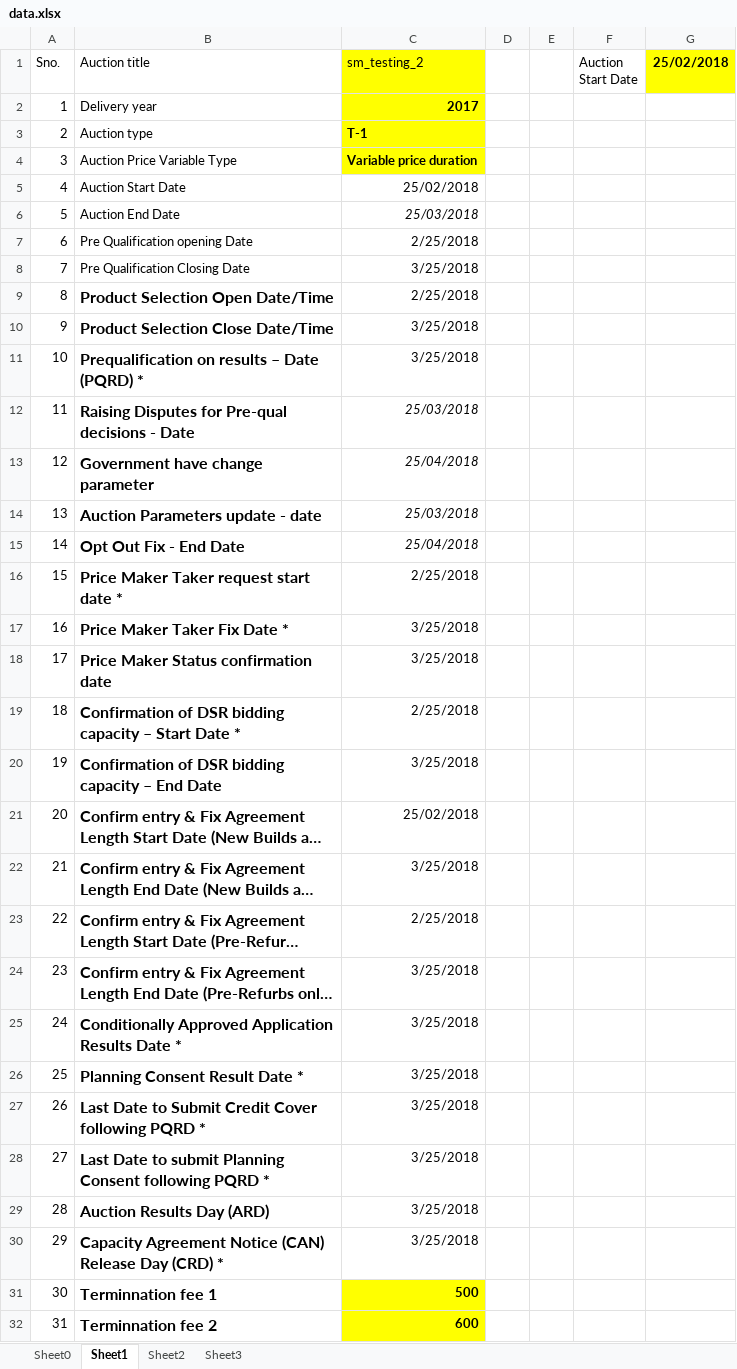
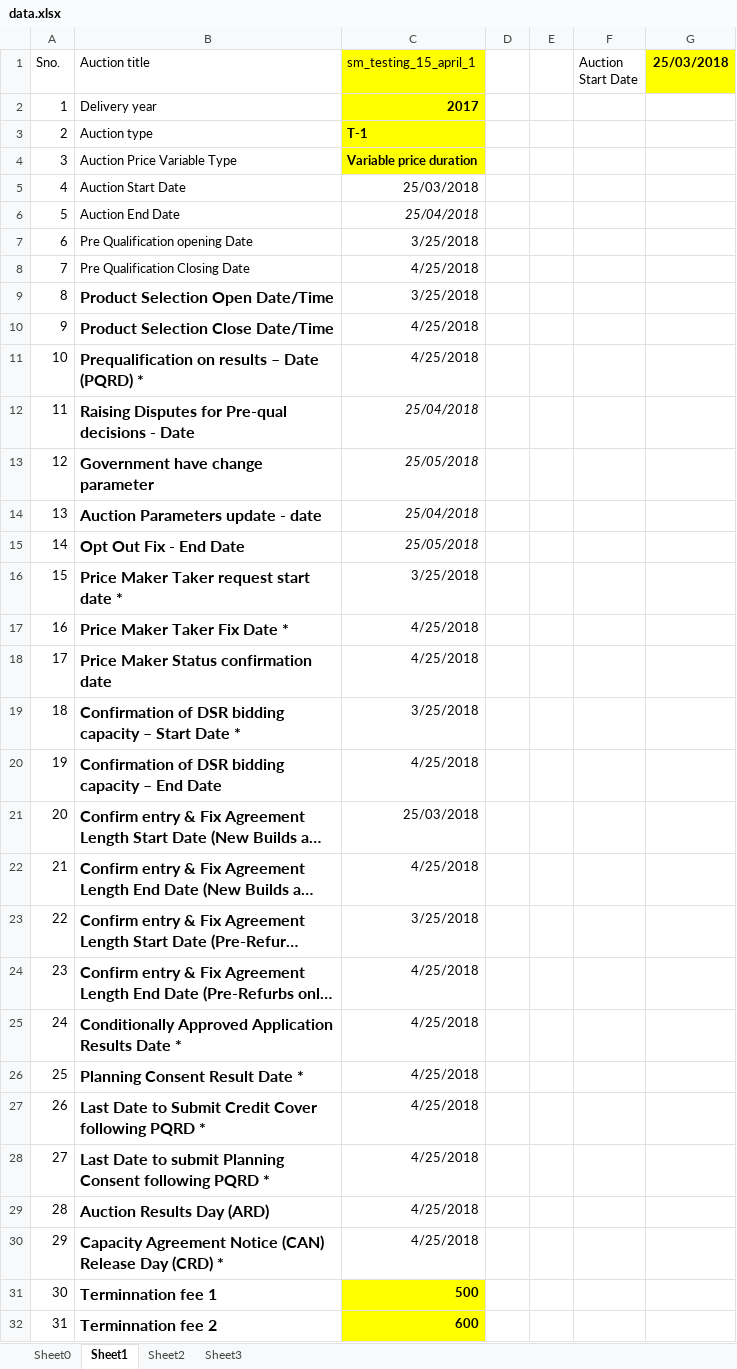
Before and after one commit to SahilManchanda/test01, an Excel workbook: smoke/data.xlsx, sheet Sheet1, drawn as a sheet; only a part is shown; long unchanged cells end in …; values as stored, in another font and other column widths than the file's, no borders; the diff covers the shown part only; the diff names each change by its address in the sheet, - before the commit and + after, or states it on an @@ line.

```diff
--- a/smoke/data.xlsx (sheet Sheet1)
+++ b/smoke/data.xlsx (sheet Sheet1)
-C1: sm_testing_2
+C1: sm_testing_15_april_1
-G1: 25/02/2018
+G1: 25/03/2018
-C5 (sm_testing_15_april_1): 25/02/2018
+C5 (sm_testing_15_april_1): 25/03/2018
-C6 (sm_testing_15_april_1): 25/03/2018
+C6 (sm_testing_15_april_1): 25/04/2018
-C7 (sm_testing_15_april_1): 2/25/2018
+C7 (sm_testing_15_april_1): 3/25/2018
-C8 (sm_testing_15_april_1): 3/25/2018
+C8 (sm_testing_15_april_1): 4/25/2018
-C9 (sm_testing_15_april_1): 2/25/2018
+C9 (sm_testing_15_april_1): 3/25/2018
-C10:C11 (sm_testing_15_april_1): 3/25/2018
+C10:C11 (sm_testing_15_april_1): 4/25/2018
-C12 (sm_testing_15_april_1): 25/03/2018
+C12 (sm_testing_15_april_1): 25/04/2018
-C13 (sm_testing_15_april_1): 25/04/2018
+C13 (sm_testing_15_april_1): 25/05/2018
-C14 (sm_testing_15_april_1): 25/03/2018
+C14 (sm_testing_15_april_1): 25/04/2018
-C15 (sm_testing_15_april_1): 25/04/2018
+C15 (sm_testing_15_april_1): 25/05/2018
-C16 (sm_testing_15_april_1): 2/25/2018
+C16 (sm_testing_15_april_1): 3/25/2018
-C17:C18 (sm_testing_15_april_1): 3/25/2018
+C17:C18 (sm_testing_15_april_1): 4/25/2018
-C19 (sm_testing_15_april_1): 2/25/2018
+C19 (sm_testing_15_april_1): 3/25/2018
-C20 (sm_testing_15_april_1): 3/25/2018
+C20 (sm_testing_15_april_1): 4/25/2018
-C21 (sm_testing_15_april_1): 25/02/2018
+C21 (sm_testing_15_april_1): 25/03/2018
-C22 (sm_testing_15_april_1): 3/25/2018
+C22 (sm_testing_15_april_1): 4/25/2018
-C23 (sm_testing_15_april_1): 2/25/2018
+C23 (sm_testing_15_april_1): 3/25/2018
-C24:C30 (sm_testing_15_april_1): 3/25/2018
+C24:C30 (sm_testing_15_april_1): 4/25/2018
```
Also changed, not shown: 18 edited cells elsewhere in this sheet, sheet Sheet2, sheet Sheet0, 27 other files.
